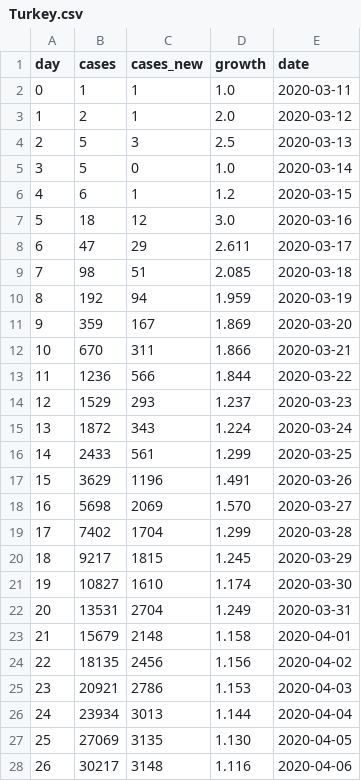
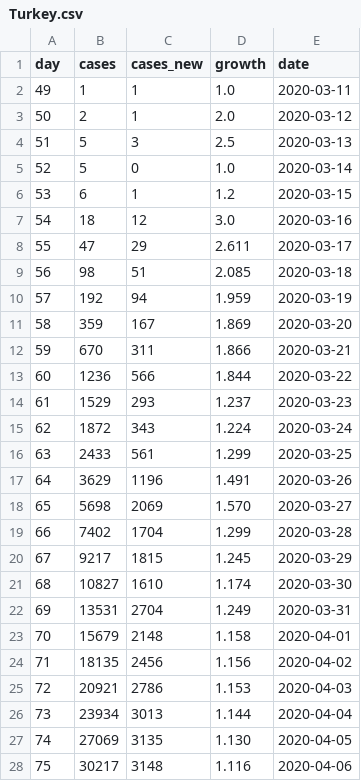
Before and after one commit to mtaylan/Covid19, a CSV file: Turkey.csv, drawn as a sheet; only a part is shown; the diff covers the shown part only.

Commit message:
Update Turkey.csv

```diff
--- a/Turkey.csv
+++ b/Turkey.csv
@@ -1,28 +1,28 @@
 day,cases,cases_new,growth,date
-0,1,1,1.0,2020-03-11
-1,2,1,2.0,2020-03-12
-2,5,3,2.5,2020-03-13
-3,5,0,1.0,2020-03-14
-4,6,1,1.2,2020-03-15
-5,18,12,3.0,2020-03-16
-6,47,29,2.611,2020-03-17
-7,98,51,2.085,2020-03-18
-8,192,94,1.959,2020-03-19
-9,359,167,1.869,2020-03-20
-10,670,311,1.866,2020-03-21
-11,1236,566,1.844,2020-03-22
-12,1529,293,1.237,2020-03-23
-13,1872,343,1.224,2020-03-24
-14,2433,561,1.299,2020-03-25
-15,3629,1196,1.491,2020-03-26
-16,5698,2069,1.570,2020-03-27
-17,7402,1704,1.299,2020-03-28
-18,9217,1815,1.245,2020-03-29
-19,10827,1610,1.174,2020-03-30
-20,13531,2704,1.249,2020-03-31
-21,15679,2148,1.158,2020-04-01
-22,18135,2456,1.156,2020-04-02
-23,20921,2786,1.153,2020-04-03
-24,23934,3013,1.144,2020-04-04
-25,27069,3135,1.130,2020-04-05
-26,30217,3148,1.116,2020-04-06
+49,1,1,1.0,2020-03-11
+50,2,1,2.0,2020-03-12
+51,5,3,2.5,2020-03-13
+52,5,0,1.0,2020-03-14
+53,6,1,1.2,2020-03-15
+54,18,12,3.0,2020-03-16
+55,47,29,2.611,2020-03-17
+56,98,51,2.085,2020-03-18
+57,192,94,1.959,2020-03-19
+58,359,167,1.869,2020-03-20
+59,670,311,1.866,2020-03-21
+60,1236,566,1.844,2020-03-22
+61,1529,293,1.237,2020-03-23
+62,1872,343,1.224,2020-03-24
+63,2433,561,1.299,2020-03-25
+64,3629,1196,1.491,2020-03-26
+65,5698,2069,1.570,2020-03-27
+66,7402,1704,1.299,2020-03-28
+67,9217,1815,1.245,2020-03-29
+68,10827,1610,1.174,2020-03-30
+69,13531,2704,1.249,2020-03-31
+70,15679,2148,1.158,2020-04-01
+71,18135,2456,1.156,2020-04-02
+72,20921,2786,1.153,2020-04-03
+73,23934,3013,1.144,2020-04-04
+74,27069,3135,1.130,2020-04-05
+75,30217,3148,1.116,2020-04-06
```
Also changed, not shown: 14 edited cells elsewhere in this file.
